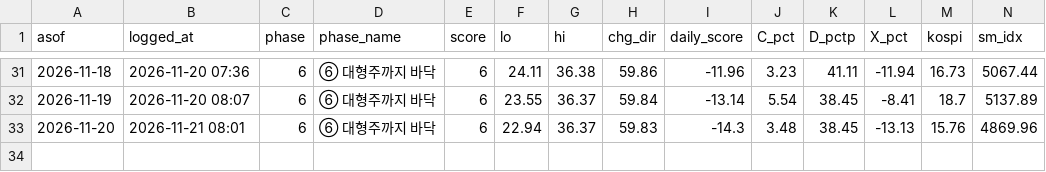
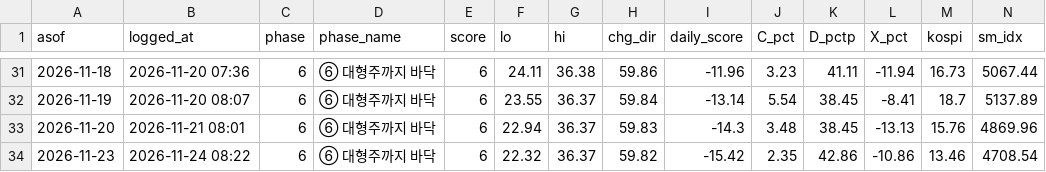
Before and after one commit to joonhakkim/liquidity-dashboard, a CSV file: data/screening/market_phase_log.csv, drawn as a sheet; only a part is shown, gaps mark what is left out; rows hold the shown columns only; the diff names each change by its address in the sheet, - before the commit and + after, or states it on an @@ line.

```diff
--- a/data/screening/market_phase_log.csv
+++ b/data/screening/market_phase_log.csv
+row 34: 2026-11-23 | 2026-11-24 08:22 | 6 | ⑥ 대형주까지 바닥 | 6 | 22.32 | 36.37 | 59.82 | -15.42 | 2.35 | 42.86 | -10.86 | 13.46 | 4708.54
```
Also changed, not shown: data/adr_raw.csv, data/kosdaq_per_tracker.csv, 14 other files.
